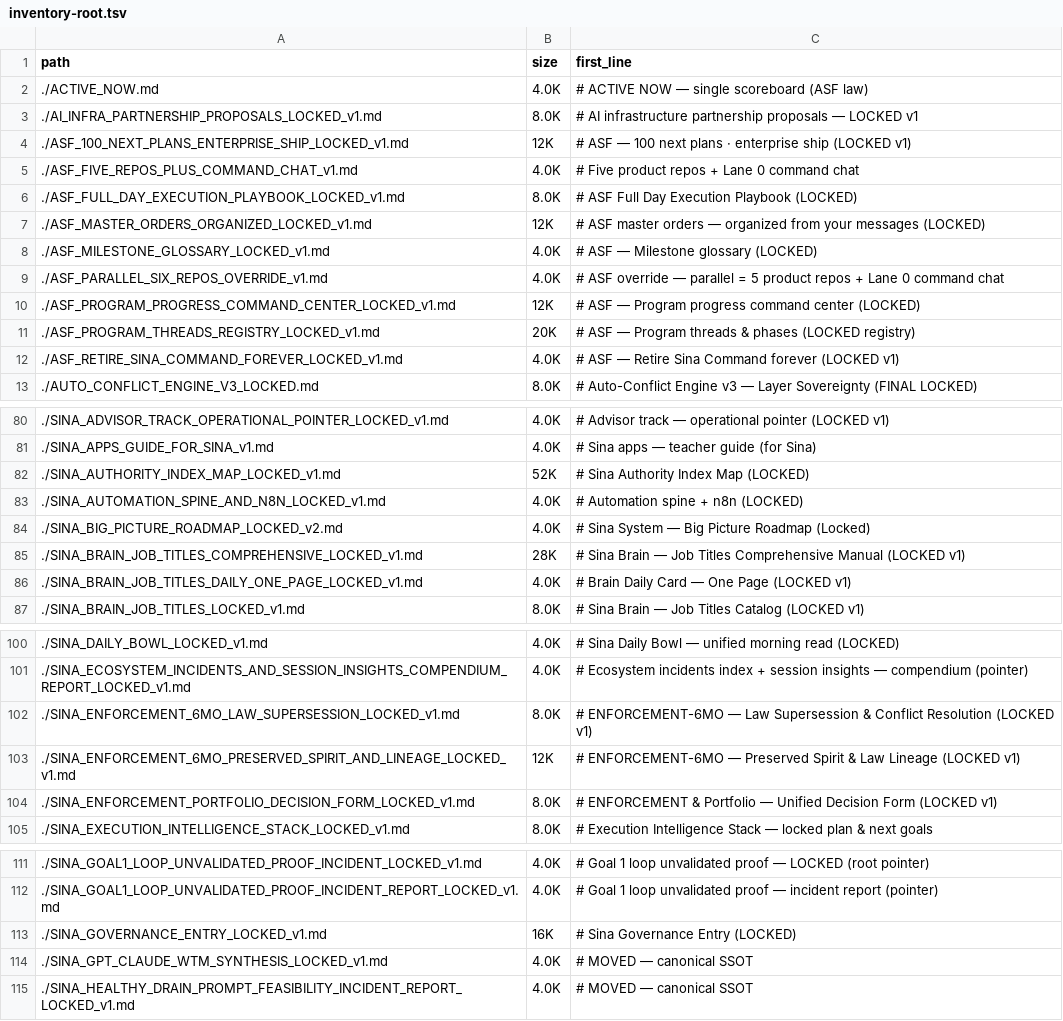
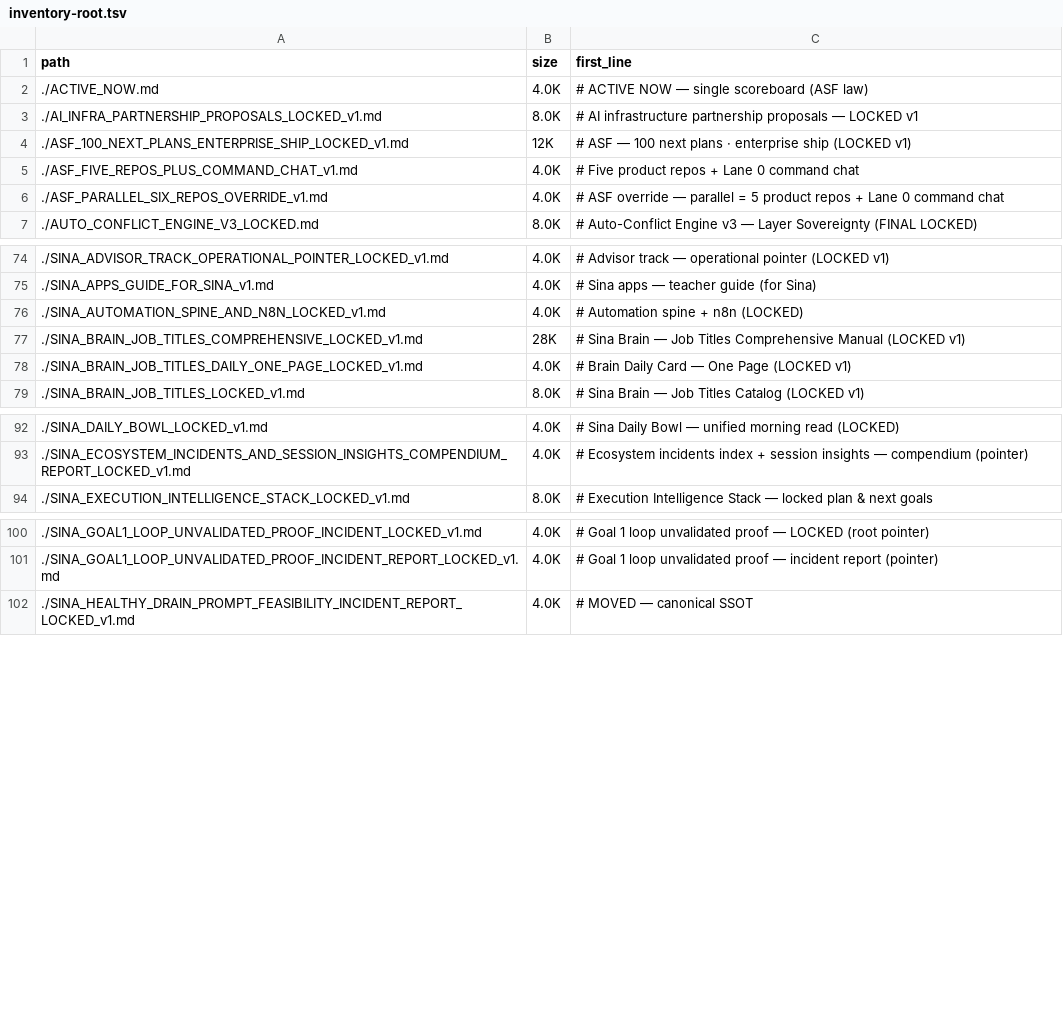
Before and after one commit to Noetfield-Systems/SourceA, a TSV file: infra/cleanup/inventory-root.tsv, drawn as a sheet; only a part is shown, gaps mark what is left out; the diff covers the shown part only.

Commit message:
chore: inventory after batch 3 (252 files)

```diff
--- a/infra/cleanup/inventory-root.tsv
+++ b/infra/cleanup/inventory-root.tsv
@@ -5,9 +5,3 @@ path	size	first_line
 ./ASF_FIVE_REPOS_PLUS_COMMAND_CHAT_v1.md	4.0K	# Five product repos + Lane 0 command chat
-./ASF_FULL_DAY_EXECUTION_PLAYBOOK_LOCKED_v1.md	8.0K	# ASF Full Day Execution Playbook (LOCKED)
-./ASF_MASTER_ORDERS_ORGANIZED_LOCKED_v1.md	 12K	# ASF master orders — organized from your messages (LOCKED)
-./ASF_MILESTONE_GLOSSARY_LOCKED_v1.md	4.0K	# ASF — Milestone glossary (LOCKED)
 ./ASF_PARALLEL_SIX_REPOS_OVERRIDE_v1.md	4.0K	# ASF override — parallel = 5 product repos + Lane 0 command chat
-./ASF_PROGRAM_PROGRESS_COMMAND_CENTER_LOCKED_v1.md	 12K	# ASF — Program progress command center (LOCKED)
-./ASF_PROGRAM_THREADS_REGISTRY_LOCKED_v1.md	 20K	# ASF — Program threads & phases (LOCKED registry)
-./ASF_RETIRE_SINA_COMMAND_FOREVER_LOCKED_v1.md	4.0K	# ASF — Retire Sina Command forever (LOCKED v1)
 ./AUTO_CONFLICT_ENGINE_V3_LOCKED.md	8.0K	# Auto-Conflict Engine v3 — Layer Sovereignty (FINAL LOCKED)
@@ -81,5 +75,3 @@ path	size	first_line
 ./SINA_APPS_GUIDE_FOR_SINA_v1.md	4.0K	# Sina apps — teacher guide (for Sina)
-./SINA_AUTHORITY_INDEX_MAP_LOCKED_v1.md	 52K	# Sina Authority Index Map (LOCKED)
 ./SINA_AUTOMATION_SPINE_AND_N8N_LOCKED_v1.md	4.0K	# Automation spine + n8n (LOCKED)
-./SINA_BIG_PICTURE_ROADMAP_LOCKED_v2.md	4.0K	# Sina System — Big Picture Roadmap (Locked)
 ./SINA_BRAIN_JOB_TITLES_COMPREHENSIVE_LOCKED_v1.md	 28K	# Sina Brain — Job Titles Comprehensive Manual (LOCKED v1)
@@ -101,5 +93,2 @@ path	size	first_line
 ./SINA_ECOSYSTEM_INCIDENTS_AND_SESSION_INSIGHTS_COMPENDIUM_REPORT_LOCKED_v1.md	4.0K	# Ecosystem incidents index + session insights — compendium (pointer)
-./SINA_ENFORCEMENT_6MO_LAW_SUPERSESSION_LOCKED_v1.md	8.0K	# ENFORCEMENT-6MO — Law Supersession & Conflict Resolution (LOCKED v1)
-./SINA_ENFORCEMENT_6MO_PRESERVED_SPIRIT_AND_LINEAGE_LOCKED_v1.md	 12K	# ENFORCEMENT-6MO — Preserved Spirit & Law Lineage (LOCKED v1)
-./SINA_ENFORCEMENT_PORTFOLIO_DECISION_FORM_LOCKED_v1.md	8.0K	# ENFORCEMENT & Portfolio — Unified Decision Form (LOCKED v1)
 ./SINA_EXECUTION_INTELLIGENCE_STACK_LOCKED_v1.md	8.0K	# Execution Intelligence Stack — locked plan & next goals
@@ -112,4 +101,2 @@ path	size	first_line
 ./SINA_GOAL1_LOOP_UNVALIDATED_PROOF_INCIDENT_REPORT_LOCKED_v1.md	4.0K	# Goal 1 loop unvalidated proof — incident report (pointer)
-./SINA_GOVERNANCE_ENTRY_LOCKED_v1.md	 16K	# Sina Governance Entry (LOCKED)
-./SINA_GPT_CLAUDE_WTM_SYNTHESIS_LOCKED_v1.md	4.0K	# MOVED — canonical SSOT
 ./SINA_HEALTHY_DRAIN_PROMPT_FEASIBILITY_INCIDENT_REPORT_LOCKED_v1.md	4.0K	# MOVED — canonical SSOT
```
Also changed, not shown: 12 removed rows elsewhere in this file.
